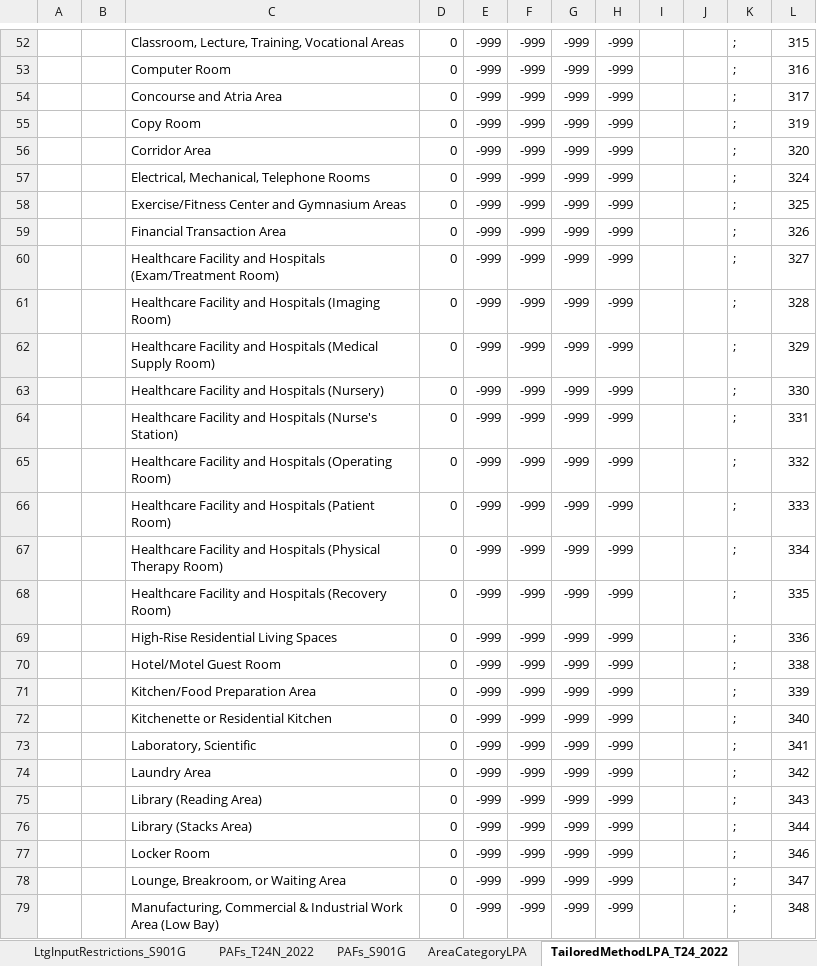
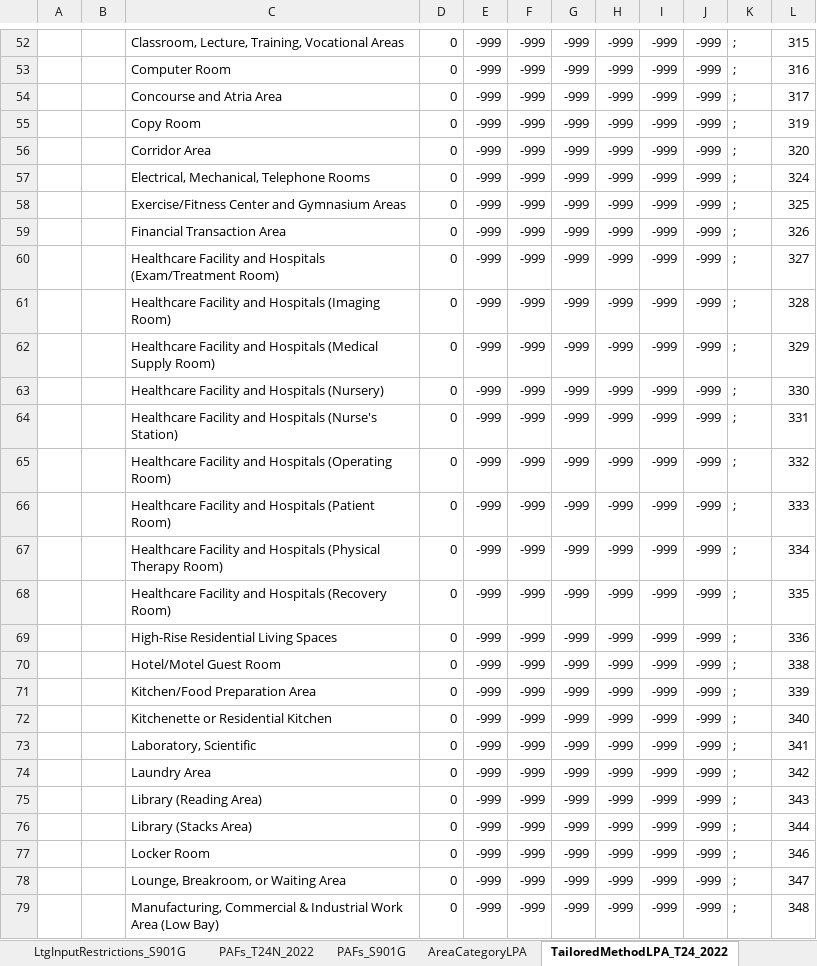
Before and after one commit to california-energy-commission/CBECC, an Excel workbook: Documentation/T24N/360 Ruleset Tables.xlsm, sheet TailoredMethodLPA_T24_2022, drawn as a sheet; only a part is shown, gaps mark what is left out; values as stored, in another font and other column widths than the file's, no borders; the diff covers the shown part only; the diff names each change by its address in the sheet, - before the commit and + after, or states it on an @@ line.

```diff
--- a/Documentation/T24N/360 Ruleset Tables.xlsm (sheet TailoredMethodLPA_T24_2022)
+++ b/Documentation/T24N/360 Ruleset Tables.xlsm (sheet TailoredMethodLPA_T24_2022)
-I52:I79: (empty)
+I52:I79: -999
-J52:J79: (empty)
+J52:J79: -999
```
Also changed, not shown: 110 edited cells and cell formats elsewhere in this sheet, Documentation/T24N/Appendix_5.4A_SpaceUseData-T24N-2022.xlsx.
